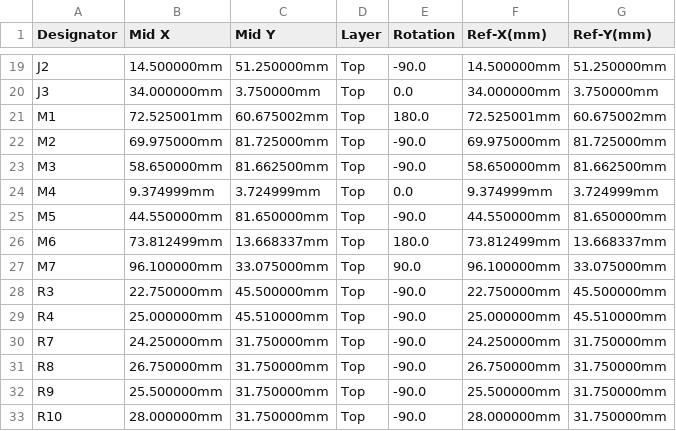
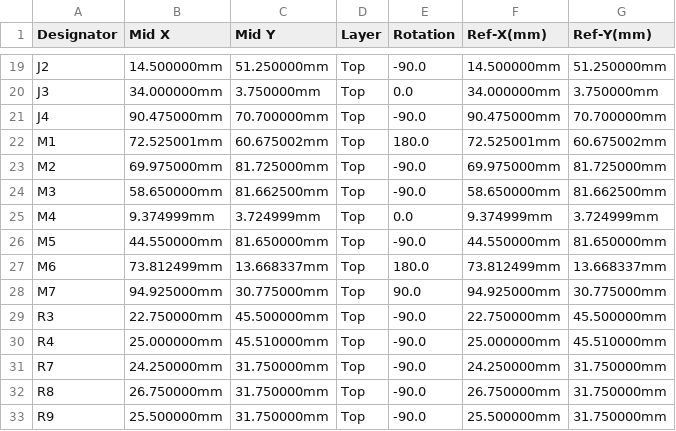
Before and after one commit to 09qwerty-org/Hellen-AE101-Corolla, a CSV file: boards/AE101Corolla-a/frame/Corolla-CPL.csv, drawn as a sheet; only a part is shown, gaps mark what is left out; the shorter side is filled out with more unchanged rows.

```diff
--- a/boards/AE101Corolla-a/frame/Corolla-CPL.csv
+++ b/boards/AE101Corolla-a/frame/Corolla-CPL.csv
@@ -20,2 +20,3 @@ J2,14.500000mm,51.250000mm,Top,-90.0,14.500000mm,51.250000mm
 J3,34.000000mm,3.750000mm,Top,0.0,34.000000mm,3.750000mm
+J4,90.475000mm,70.700000mm,Top,-90.0,90.475000mm,70.700000mm
 M1,72.525001mm,60.675002mm,Top,180.0,72.525001mm,60.675002mm
@@ -26,3 +27,3 @@ M5,44.550000mm,81.650000mm,Top,-90.0,44.550000mm,81.650000mm
 M6,73.812499mm,13.668337mm,Top,180.0,73.812499mm,13.668337mm
-M7,96.100000mm,33.075000mm,Top,90.0,96.100000mm,33.075000mm
+M7,94.925000mm,30.775000mm,Top,90.0,94.925000mm,30.775000mm
 R3,22.750000mm,45.500000mm,Top,-90.0,22.750000mm,45.500000mm
```
Also changed, not shown: boards/AE101Corolla-a/board/AE101Corolla-a-CPL.csv, boards/AE101Corolla-a/board/misc/AE101Corolla-a-BOM.csv, 37 other files.
